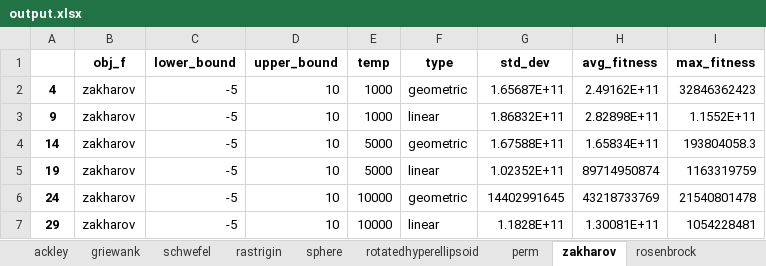
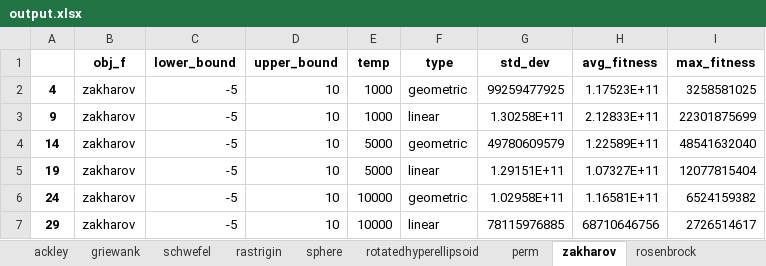
Before and after one commit to jollydogn/heuristicAlgorithms, an Excel workbook: SA/output.xlsx, sheet zakharov, drawn as a sheet; values as stored, in another font and other column widths than the file's, no borders; the diff names each change by its address in the sheet, - before the commit and + after, or states it on an @@ line.

```diff
--- a/SA/output.xlsx (sheet zakharov)
+++ b/SA/output.xlsx (sheet zakharov)
-G2 (std_dev): 1.65687E+11
+G2 (std_dev): 99259477925
-H2 (avg_fitness): 2.49162E+11
+H2 (avg_fitness): 1.17523E+11
-I2 (max_fitness): 32846362423
+I2 (max_fitness): 3258581025
-G3 (std_dev): 1.86832E+11
+G3 (std_dev): 1.30258E+11
-H3 (avg_fitness): 2.82898E+11
+H3 (avg_fitness): 2.12833E+11
-I3 (max_fitness): 1.1552E+11
+I3 (max_fitness): 22301875699
-G4 (std_dev): 1.67588E+11
+G4 (std_dev): 49780609579
-H4 (avg_fitness): 1.65834E+11
+H4 (avg_fitness): 1.22589E+11
-I4 (max_fitness): 193804058.3
+I4 (max_fitness): 48541632040
-G5 (std_dev): 1.02352E+11
+G5 (std_dev): 1.29151E+11
-H5 (avg_fitness): 89714950874
+H5 (avg_fitness): 1.07327E+11
-I5 (max_fitness): 1163319759
+I5 (max_fitness): 12077815404
-G6 (std_dev): 14402991645
+G6 (std_dev): 1.02958E+11
-H6 (avg_fitness): 43218733769
+H6 (avg_fitness): 1.16581E+11
-I6 (max_fitness): 21540801478
+I6 (max_fitness): 6524159382
-G7 (std_dev): 1.1828E+11
+G7 (std_dev): 78115976885
-H7 (avg_fitness): 1.30081E+11
+H7 (avg_fitness): 68710646756
-I7 (max_fitness): 1054228481
+I7 (max_fitness): 2726514617
```
Also changed, not shown: sheet perm, sheet damavandi, sheet sphere, sheet ackley, sheet schwefel, sheet griewank, 3 more sheets, HC/output.xlsx.
